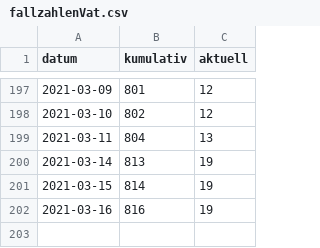
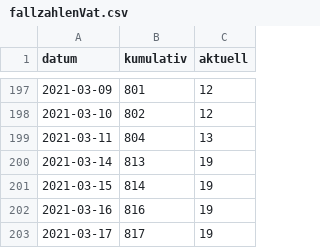
Before and after one commit to fxedel/vaterstetten-in-zahlen, a CSV file: data/lra-ebe-corona/fallzahlenVat.csv, drawn as a sheet; only a part is shown, gaps mark what is left out.

Commit message:
2021-03-17 corona update

```diff
--- a/data/lra-ebe-corona/fallzahlenVat.csv
+++ b/data/lra-ebe-corona/fallzahlenVat.csv
@@ -202 +202,2 @@
 2021-03-16,816,19
+2021-03-17,817,19
```
